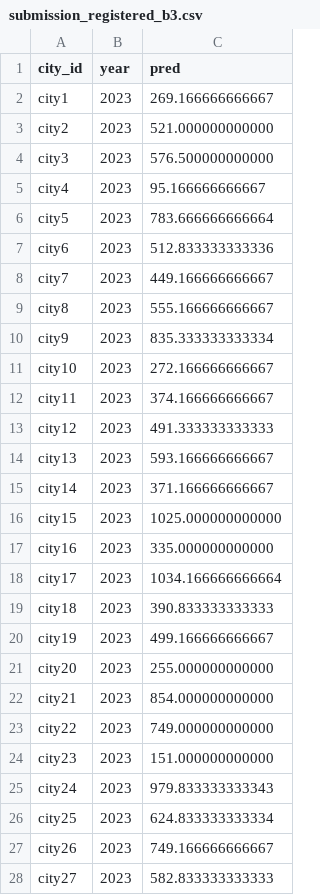
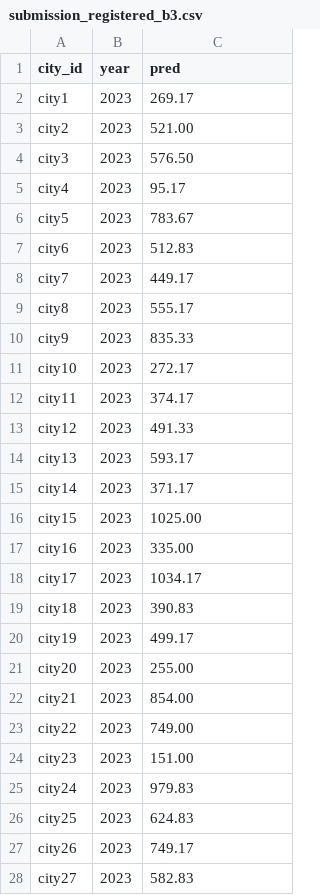
Before and after one commit to MyKr-YSteinsK/city-population-competition, a CSV file: reports/S6_HANDOFFS/S6-Plan03/submission_registered_b3.csv, drawn as a sheet; only a part is shown; the diff covers the shown part only.

Commit message:
fix: format S6 submission predictions to two decimals

```diff
--- a/reports/S6_HANDOFFS/S6-Plan03/submission_registered_b3.csv
+++ b/reports/S6_HANDOFFS/S6-Plan03/submission_registered_b3.csv
@@ -1,28 +1,28 @@
 city_id,year,pred
-city1,2023,269.166666666667
-city2,2023,521.000000000000
-city3,2023,576.500000000000
-city4,2023,95.166666666667
-city5,2023,783.666666666664
-city6,2023,512.833333333336
-city7,2023,449.166666666667
-city8,2023,555.166666666667
-city9,2023,835.333333333334
-city10,2023,272.166666666667
-city11,2023,374.166666666667
-city12,2023,491.333333333333
-city13,2023,593.166666666667
-city14,2023,371.166666666667
-city15,2023,1025.000000000000
-city16,2023,335.000000000000
-city17,2023,1034.166666666664
-city18,2023,390.833333333333
-city19,2023,499.166666666667
-city20,2023,255.000000000000
-city21,2023,854.000000000000
-city22,2023,749.000000000000
-city23,2023,151.000000000000
-city24,2023,979.833333333343
-city25,2023,624.833333333334
-city26,2023,749.166666666667
-city27,2023,582.833333333333
+city1,2023,269.17
+city2,2023,521.00
+city3,2023,576.50
+city4,2023,95.17
+city5,2023,783.67
+city6,2023,512.83
+city7,2023,449.17
+city8,2023,555.17
+city9,2023,835.33
+city10,2023,272.17
+city11,2023,374.17
+city12,2023,491.33
+city13,2023,593.17
+city14,2023,371.17
+city15,2023,1025.00
+city16,2023,335.00
+city17,2023,1034.17
+city18,2023,390.83
+city19,2023,499.17
+city20,2023,255.00
+city21,2023,854.00
+city22,2023,749.00
+city23,2023,151.00
+city24,2023,979.83
+city25,2023,624.83
+city26,2023,749.17
+city27,2023,582.83
```
Also changed, not shown: 13 edited cells elsewhere in this file, reports/S6_HANDOFFS/S6-Plan03/submission_registered_rlt3.csv, reports/S6_HANDOFFS/S6-Plan03/submission_resident_b3.csv, 3 other files.
